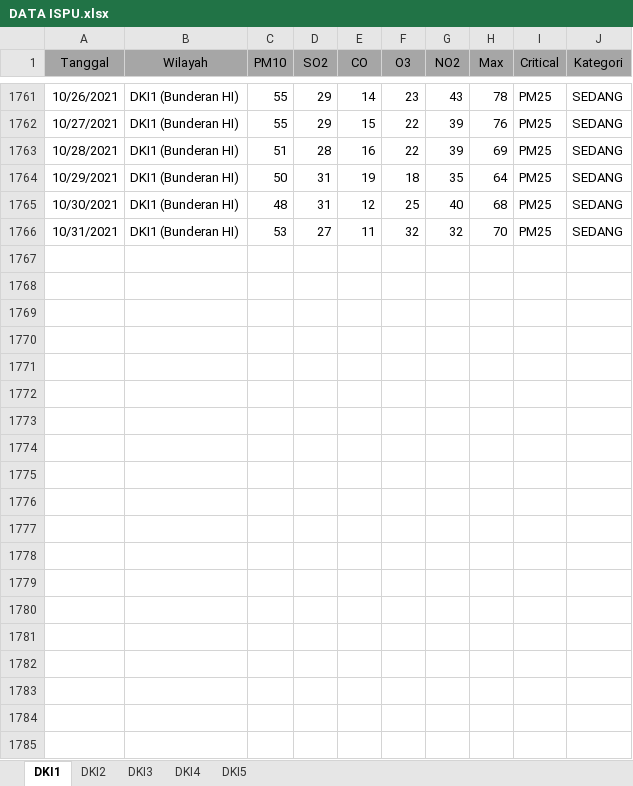
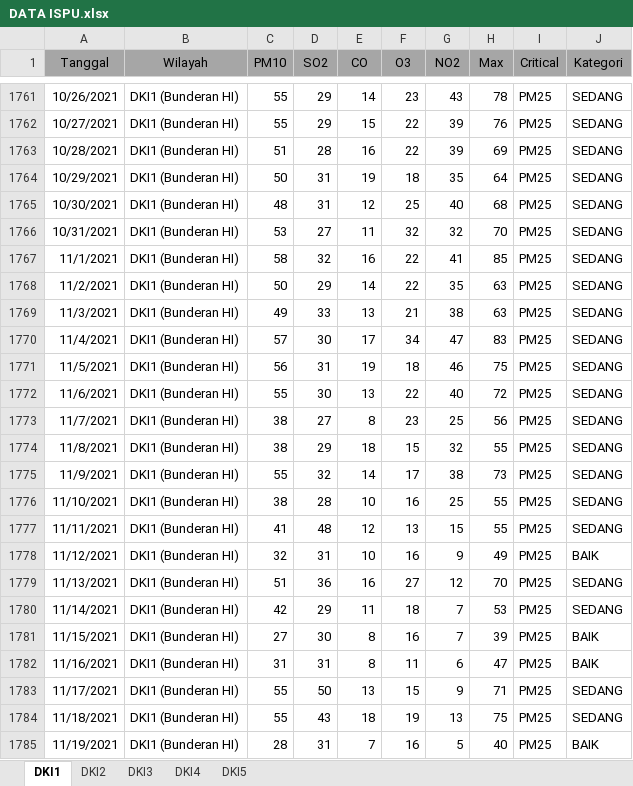
Before and after one commit to ismatullahhadi/Projek-TA, an Excel workbook: Data/DATA ISPU.xlsx, sheet DKI1, drawn as a sheet; only a part is shown, gaps mark what is left out; values as stored, in another font and other column widths than the file's, no borders; the diff covers the shown part only; the diff names each change by its address in the sheet, - before the commit and + after, or states it on an @@ line.

```diff
--- a/Data/DATA ISPU.xlsx (sheet DKI1)
+++ b/Data/DATA ISPU.xlsx (sheet DKI1)
+row 1767: 11/1/2021 | DKI1 (Bunderan HI) | 58 | 32 | 16 | 22 | 41 | 85 | PM25 | SEDANG
+row 1768: 11/2/2021 | DKI1 (Bunderan HI) | 50 | 29 | 14 | 22 | 35 | 63 | PM25 | SEDANG
+row 1769: 11/3/2021 | DKI1 (Bunderan HI) | 49 | 33 | 13 | 21 | 38 | 63 | PM25 | SEDANG
+row 1770: 11/4/2021 | DKI1 (Bunderan HI) | 57 | 30 | 17 | 34 | 47 | 83 | PM25 | SEDANG
+row 1771: 11/5/2021 | DKI1 (Bunderan HI) | 56 | 31 | 19 | 18 | 46 | 75 | PM25 | SEDANG
+row 1772: 11/6/2021 | DKI1 (Bunderan HI) | 55 | 30 | 13 | 22 | 40 | 72 | PM25 | SEDANG
+row 1773: 11/7/2021 | DKI1 (Bunderan HI) | 38 | 27 | 8 | 23 | 25 | 56 | PM25 | SEDANG
+row 1774: 11/8/2021 | DKI1 (Bunderan HI) | 38 | 29 | 18 | 15 | 32 | 55 | PM25 | SEDANG
+row 1775: 11/9/2021 | DKI1 (Bunderan HI) | 55 | 32 | 14 | 17 | 38 | 73 | PM25 | SEDANG
+row 1776: 11/10/2021 | DKI1 (Bunderan HI) | 38 | 28 | 10 | 16 | 25 | 55 | PM25 | SEDANG
+row 1777: 11/11/2021 | DKI1 (Bunderan HI) | 41 | 48 | 12 | 13 | 15 | 55 | PM25 | SEDANG
+row 1778: 11/12/2021 | DKI1 (Bunderan HI) | 32 | 31 | 10 | 16 | 9 | 49 | PM25 | BAIK
+row 1779: 11/13/2021 | DKI1 (Bunderan HI) | 51 | 36 | 16 | 27 | 12 | 70 | PM25 | SEDANG
+row 1780: 11/14/2021 | DKI1 (Bunderan HI) | 42 | 29 | 11 | 18 | 7 | 53 | PM25 | SEDANG
+row 1781: 11/15/2021 | DKI1 (Bunderan HI) | 27 | 30 | 8 | 16 | 7 | 39 | PM25 | BAIK
+row 1782: 11/16/2021 | DKI1 (Bunderan HI) | 31 | 31 | 8 | 11 | 6 | 47 | PM25 | BAIK
+row 1783: 11/17/2021 | DKI1 (Bunderan HI) | 55 | 50 | 13 | 15 | 9 | 71 | PM25 | SEDANG
+row 1784: 11/18/2021 | DKI1 (Bunderan HI) | 55 | 43 | 18 | 19 | 13 | 75 | PM25 | SEDANG
+row 1785: 11/19/2021 | DKI1 (Bunderan HI) | 28 | 31 | 7 | 16 | 5 | 40 | PM25 | BAIK
```
Also changed, not shown: 42 added rows elsewhere in this sheet, sheet DKI3, sheet DKI5, sheet DKI2, sheet DKI4, Data/Impute/DATA ISPU - Impute.xlsx, Data/Normalization/DATA ISPU - Normalization.xlsx, 13 other files.
